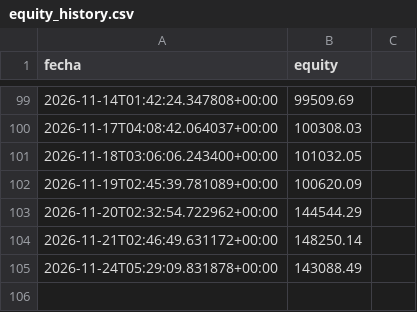
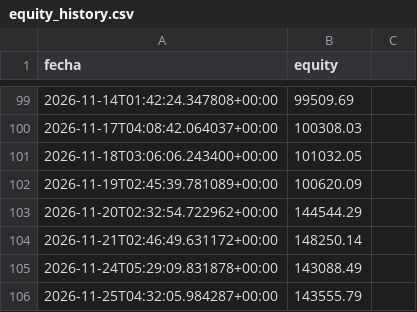
Before and after one commit to datanalytics86/TradingBot, a CSV file: equity_history.csv, drawn as a sheet; only a part is shown, gaps mark what is left out; the diff names each change by its address in the sheet, - before the commit and + after, or states it on an @@ line.

```diff
--- a/equity_history.csv
+++ b/equity_history.csv
+row 106: 2026-11-25T04:32:05.984287+00:00 | 143555.79
```
Also changed, not shown: 4 other files.
